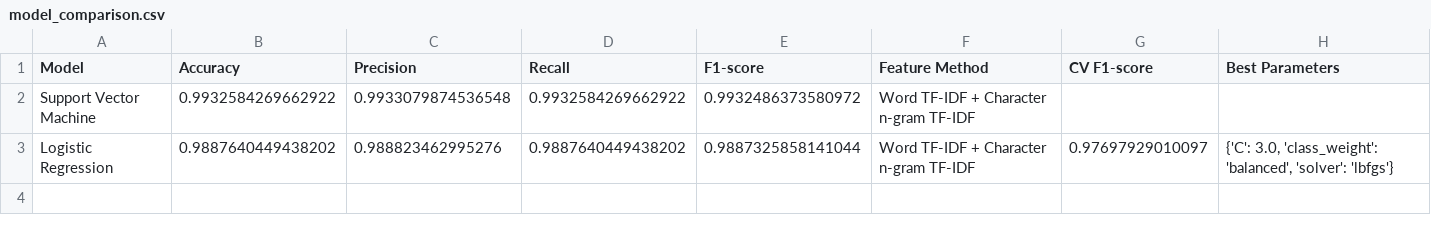
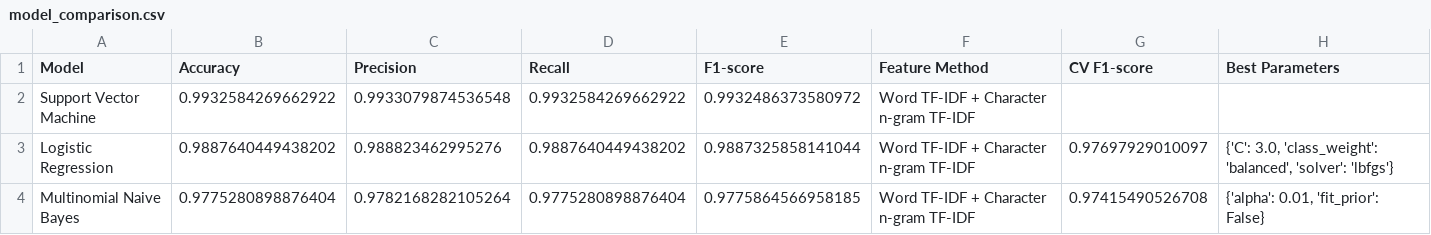
Before and after one commit to wongzihinrick/NewsClassifier, a CSV file: results/model_comparison.csv, drawn as a sheet; the diff names each change by its address in the sheet, - before the commit and + after, or states it on an @@ line.

```diff
--- a/results/model_comparison.csv
+++ b/results/model_comparison.csv
+row 4: Multinomial Naive Bayes | 0.9775280898876404 | 0.9782168282105264 | 0.9775280898876404 | 0.9775864566958185 | Word TF-IDF + Character n-gram TF-IDF | 0.97415490526708 | {'alpha': 0.01, 'fit_prior': False}
```
Also changed, not shown: results/multinomial_naive_bayes_results.csv.
